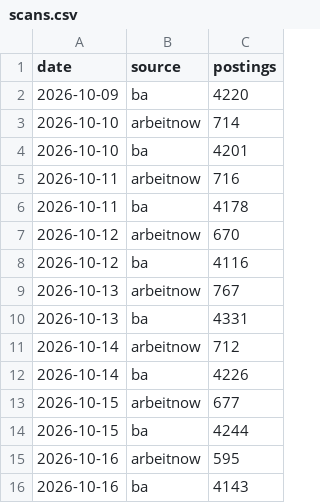
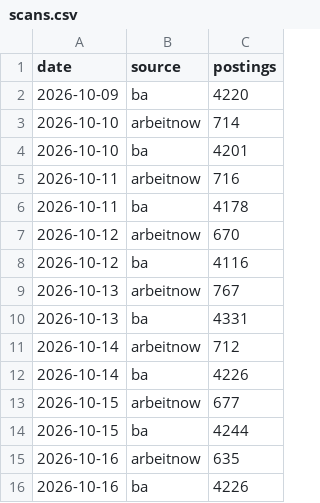
Before and after one commit to morty1338/werkstudent-radar, a CSV file: data/history/scans.csv, drawn as a sheet.

```diff
--- a/data/history/scans.csv
+++ b/data/history/scans.csv
@@ -14,3 +14,3 @@ date,source,postings
 2026-10-15,ba,4244
-2026-10-16,arbeitnow,595
-2026-10-16,ba,4143
+2026-10-16,arbeitnow,635
+2026-10-16,ba,4226
```
Also changed, not shown: data/history.csv, data/history/llm_runs.csv, 48 other files.
